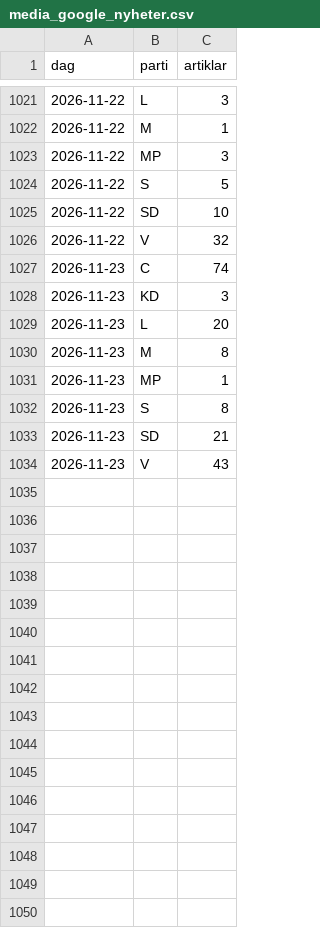
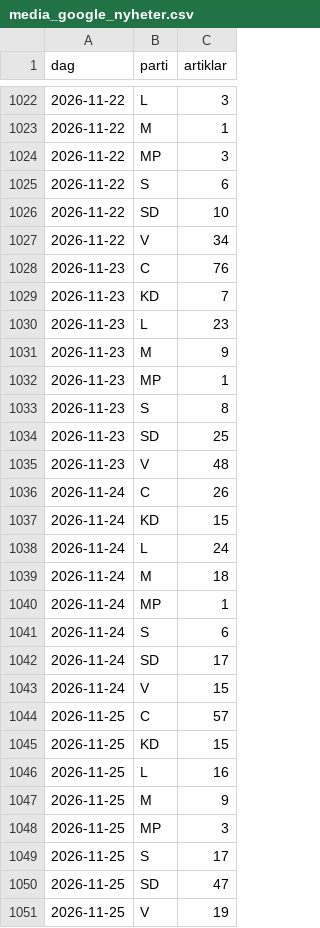
Before and after one commit to claesludvig/verktyg, a CSV file: valjare/data/csv/media_google_nyheter.csv, drawn as a sheet; only a part is shown, gaps mark what is left out; the diff covers the shown part only.

```diff
--- a/valjare/data/csv/media_google_nyheter.csv
+++ b/valjare/data/csv/media_google_nyheter.csv
@@ -1023,12 +1024,28 @@ dag,parti,artiklar
 2026-11-22,MP,3
-2026-11-22,S,5
+2026-11-22,S,6
 2026-11-22,SD,10
-2026-11-22,V,32
-2026-11-23,C,74
-2026-11-23,KD,3
-2026-11-23,L,20
-2026-11-23,M,8
+2026-11-22,V,34
+2026-11-23,C,76
+2026-11-23,KD,7
+2026-11-23,L,23
+2026-11-23,M,9
 2026-11-23,MP,1
 2026-11-23,S,8
-2026-11-23,SD,21
-2026-11-23,V,43
+2026-11-23,SD,25
+2026-11-23,V,48
+2026-11-24,C,26
+2026-11-24,KD,15
+2026-11-24,L,24
+2026-11-24,M,18
+2026-11-24,MP,1
+2026-11-24,S,6
+2026-11-24,SD,17
+2026-11-24,V,15
+2026-11-25,C,57
+2026-11-25,KD,15
+2026-11-25,L,16
+2026-11-25,M,9
+2026-11-25,MP,3
+2026-11-25,S,17
+2026-11-25,SD,47
+2026-11-25,V,19
```
Also changed, not shown: 1 added row and 14 edited cells elsewhere in this file, valjare/data/csv/media_foljare.csv, valjare/data/csv/media_omnamnanden.csv, 18 other files.
